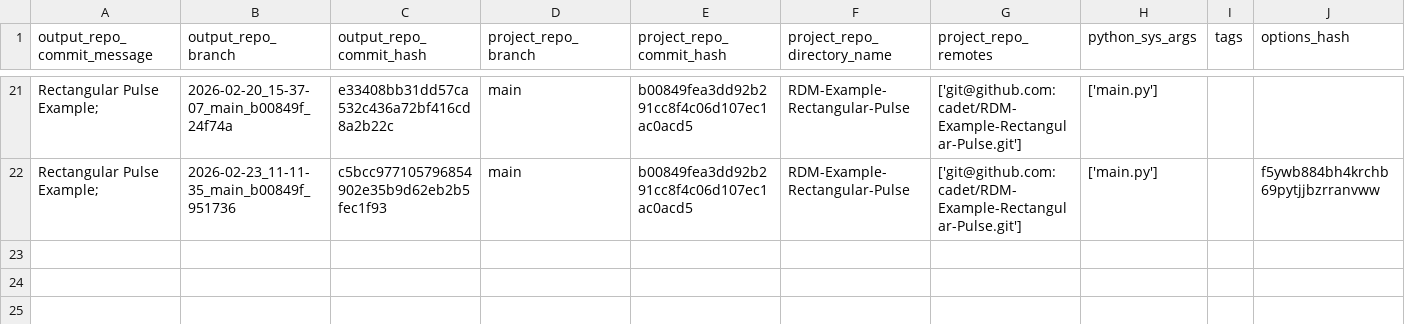
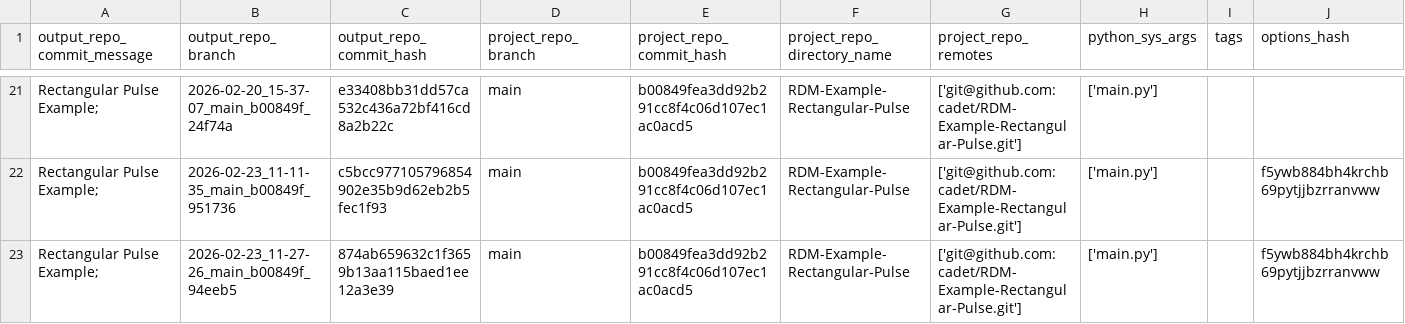
Before and after one commit to cadet/RDM-Example-Rectangular-Pulse-Output, a TSV file: log.tsv, drawn as a sheet; only a part is shown, gaps mark what is left out; rows hold the shown columns only; the diff names each change by its address in the sheet, - before the commit and + after, or states it on an @@ line.

Commit message:
log for 'Rectangular Pulse Example; ' of branch '2026-02-23_11-27-26_main_b00849f_94eeb5'

```diff
--- a/log.tsv
+++ b/log.tsv
+row 23: Rectangular Pulse Example; | 2026-02-23_11-27-26_main_b00849f_94eeb5 | 874ab659632c1f3659b13aa115baed1ee12a3e39 | main | b00849fea3dd92b291cc8f4c06d107ec1ac0acd5 | RDM-Example-Rectangular-Pulse | ['git@github.com:cadet/RDM-Example-Rectangular-Pulse.git'] | ['main.py'] |  | f5ywb884bh4krchb69pytjjbzrranvww
```
Also changed, not shown: 7 other files.
